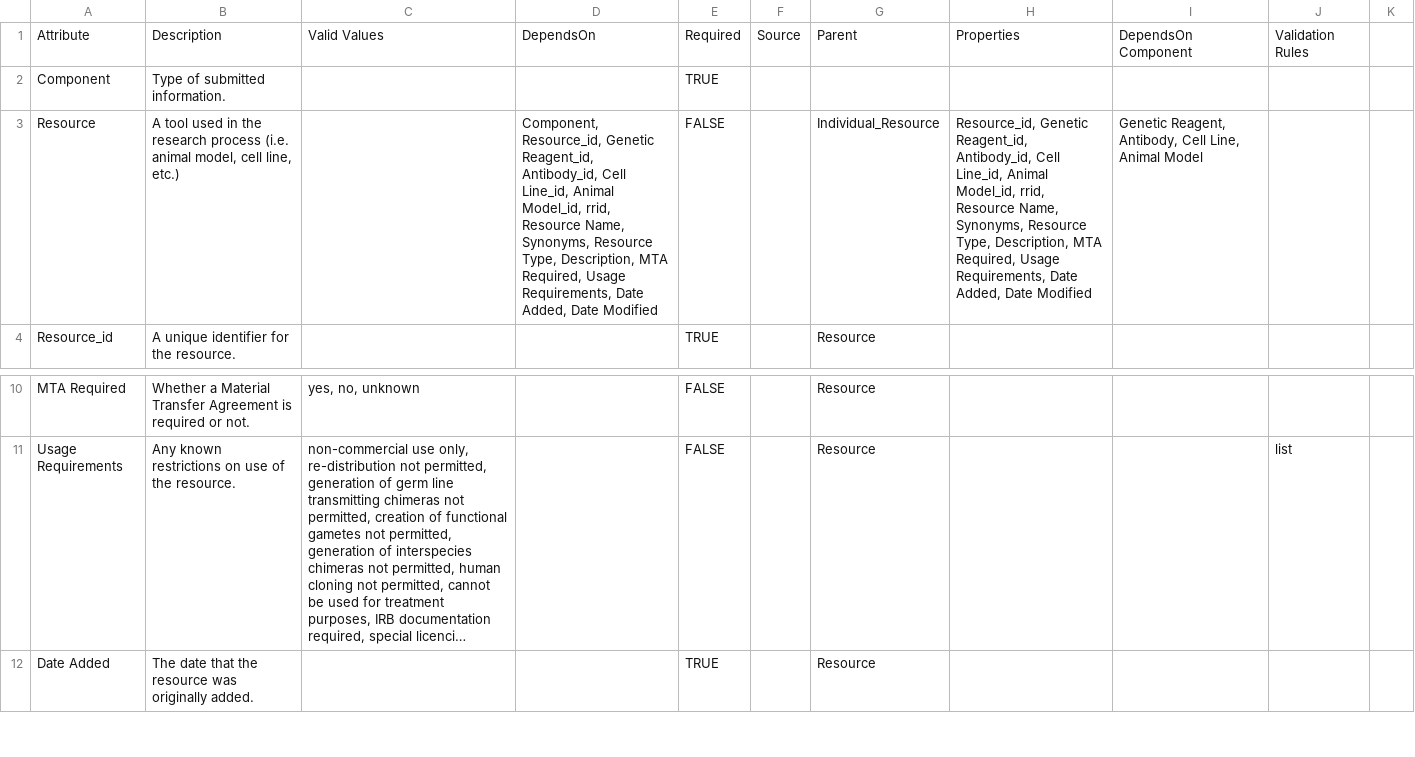
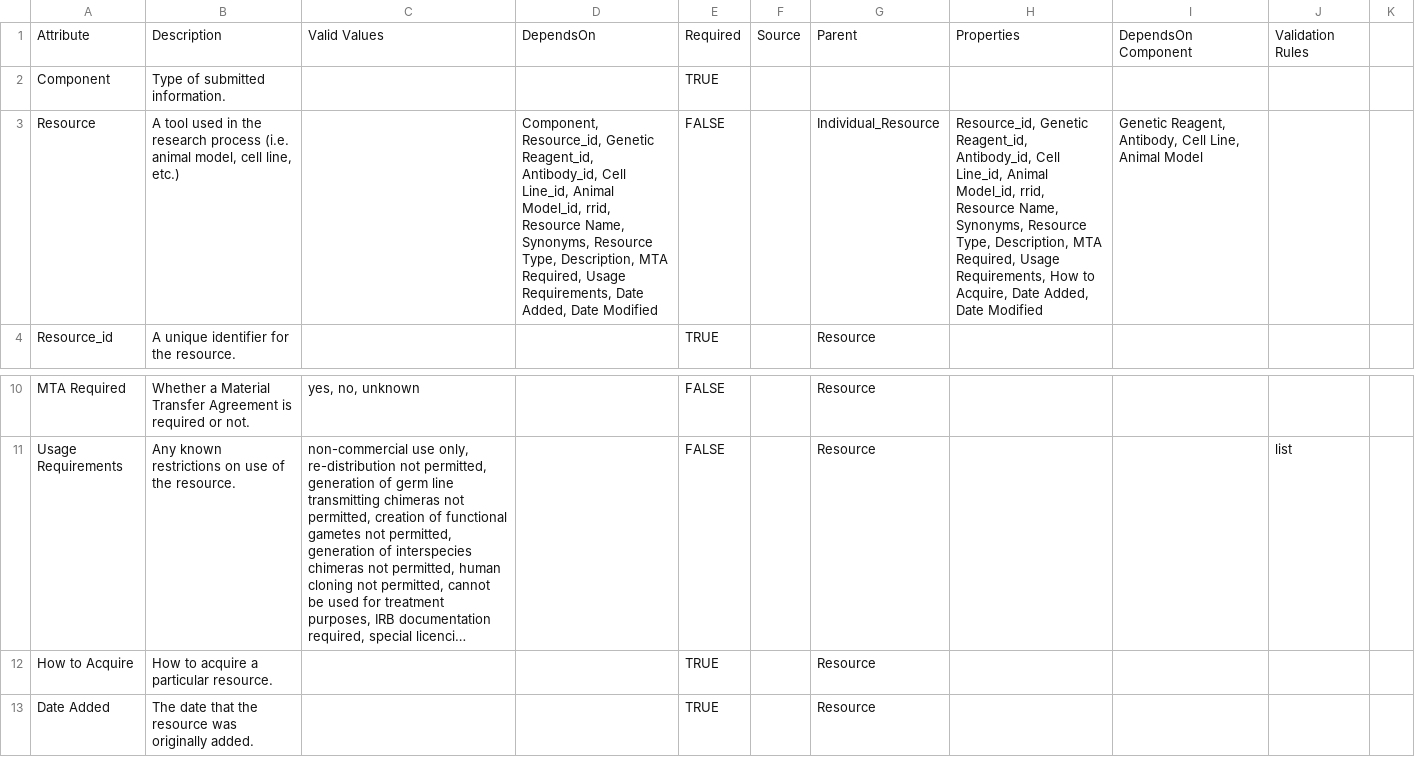
Before and after one commit to nf-osi/nf-research-tools-schema, a CSV file: nf_research_tools.rdb.model.csv, drawn as a sheet; only a part is shown, gaps mark what is left out; long unchanged cells end in …; the diff names each change by its address in the sheet, - before the commit and + after, or states it on an @@ line.

Commit message:
Add files via upload

```diff
--- a/nf_research_tools.rdb.model.csv
+++ b/nf_research_tools.rdb.model.csv
-H3: …Usage Requirements, Date Added,…
+H3: …Usage Requirements, How to Acquire, Date Added,…
+row 12: How to Acquire | How to acquire a particular resource. |  |  | TRUE |  | Resource
```
